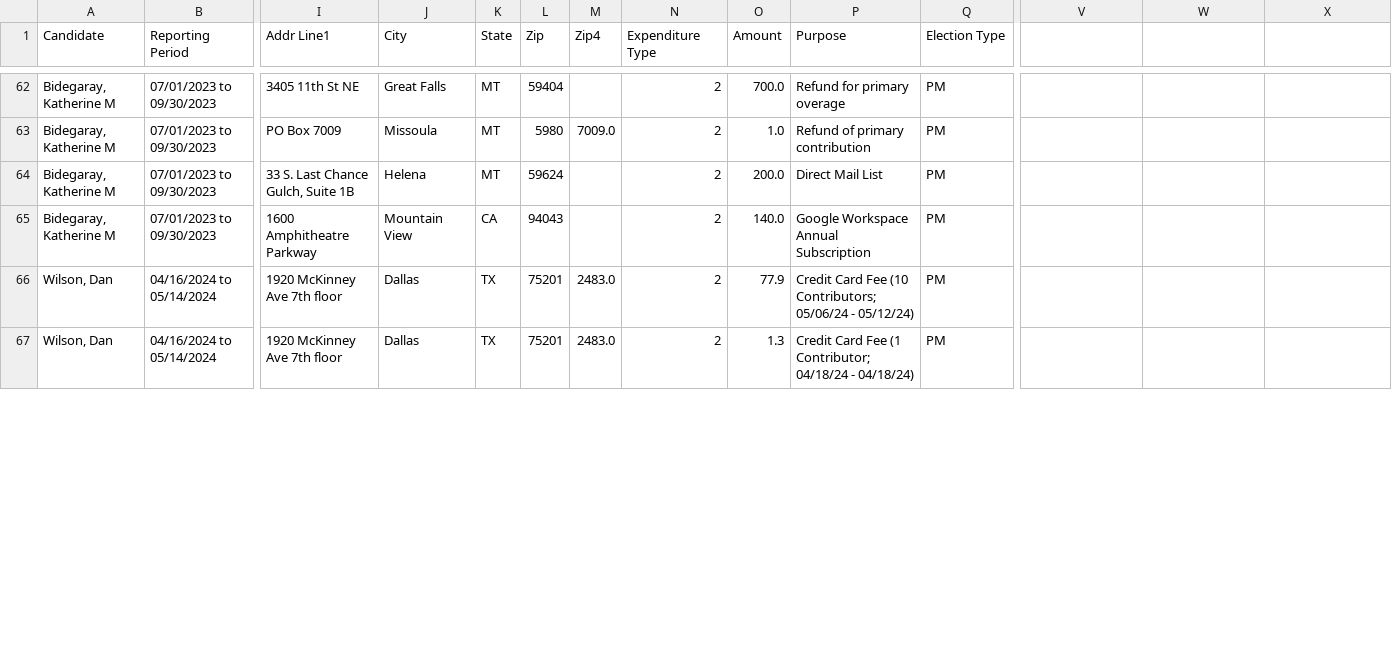
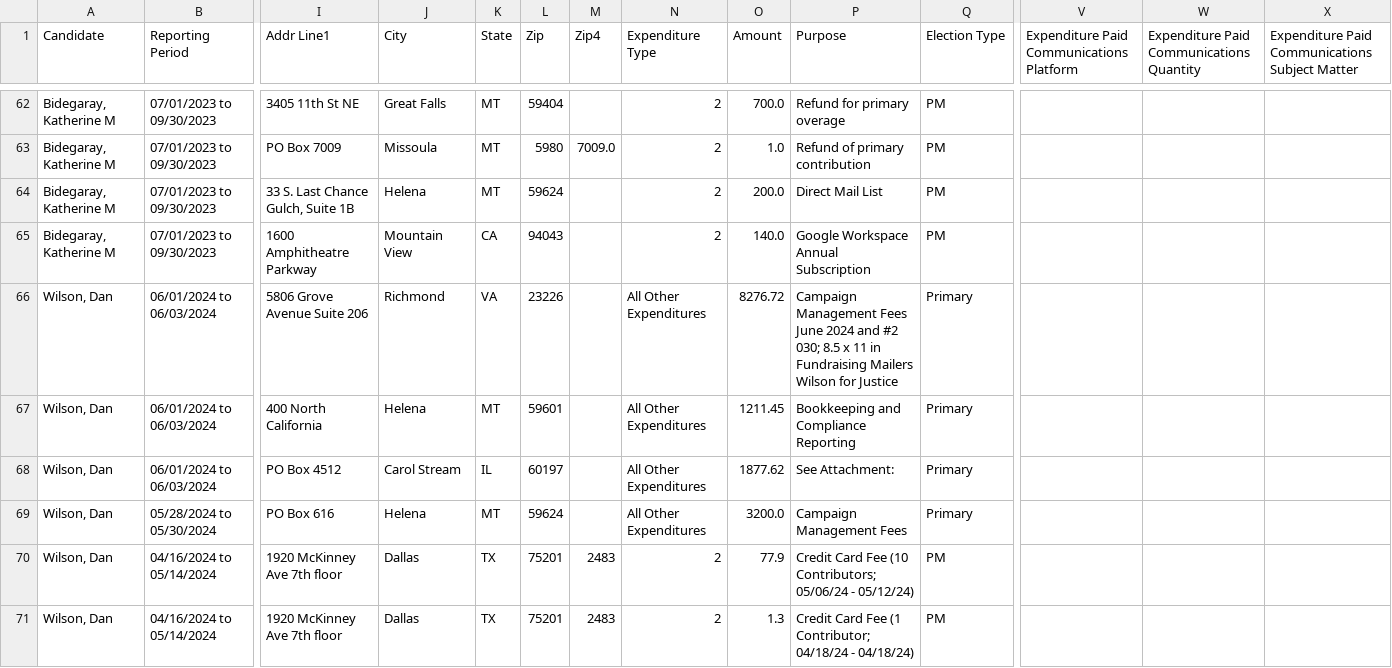
Before and after one commit to eidietrich/cers-interaface, a CSV file: cleaned/2024/supco3/expenditures.csv, drawn as a sheet; only a part is shown, gaps mark what is left out; addresses are those after the commit; rows hold the shown columns only; the diff covers the shown part only; the diff names each change by its address in the sheet, - before the commit and + after, or states it on an @@ line.

```diff
--- a/cleaned/2024/supco3/expenditures.csv
+++ b/cleaned/2024/supco3/expenditures.csv
-V1: (empty)
+V1: Expenditure Paid Communications Platform
-W1: (empty)
+W1: Expenditure Paid Communications Quantity
-X1: (empty)
+X1: Expenditure Paid Communications Subject Matter
+row 66: Wilson, Dan | 06/01/2024 to 06/03/2024 | 5806 Grove Avenue Suite 206 | Richmond | VA | 23226 |  | All Other Expenditures | 8276.72 | Campaign Management Fees June 2024 and #2 030; 8.5 x 11 in Fundraising Mailers Wilson for Justice | Primary
+row 67: Wilson, Dan | 06/01/2024 to 06/03/2024 | 400 North California | Helena | MT | 59601 |  | All Other Expenditures | 1211.45 | Bookkeeping and Compliance Reporting | Primary
+row 68: Wilson, Dan | 06/01/2024 to 06/03/2024 | PO Box 4512 | Carol Stream | IL | 60197 |  | All Other Expenditures | 1877.62 | See Attachment: | Primary
+row 69: Wilson, Dan | 05/28/2024 to 05/30/2024 | PO Box 616 | Helena | MT | 59624 |  | All Other Expenditures | 3200.0 | Campaign Management Fees | Primary
-M70:M71 (Zip4): 2483.0
+M70:M71 (Zip4): 2483
```
Also changed, not shown: 6 edited cells elsewhere in this file, cleaned/2024/gov/expenditures.csv, cleaned/2024/leg/expenditures.csv, 32 other files.
